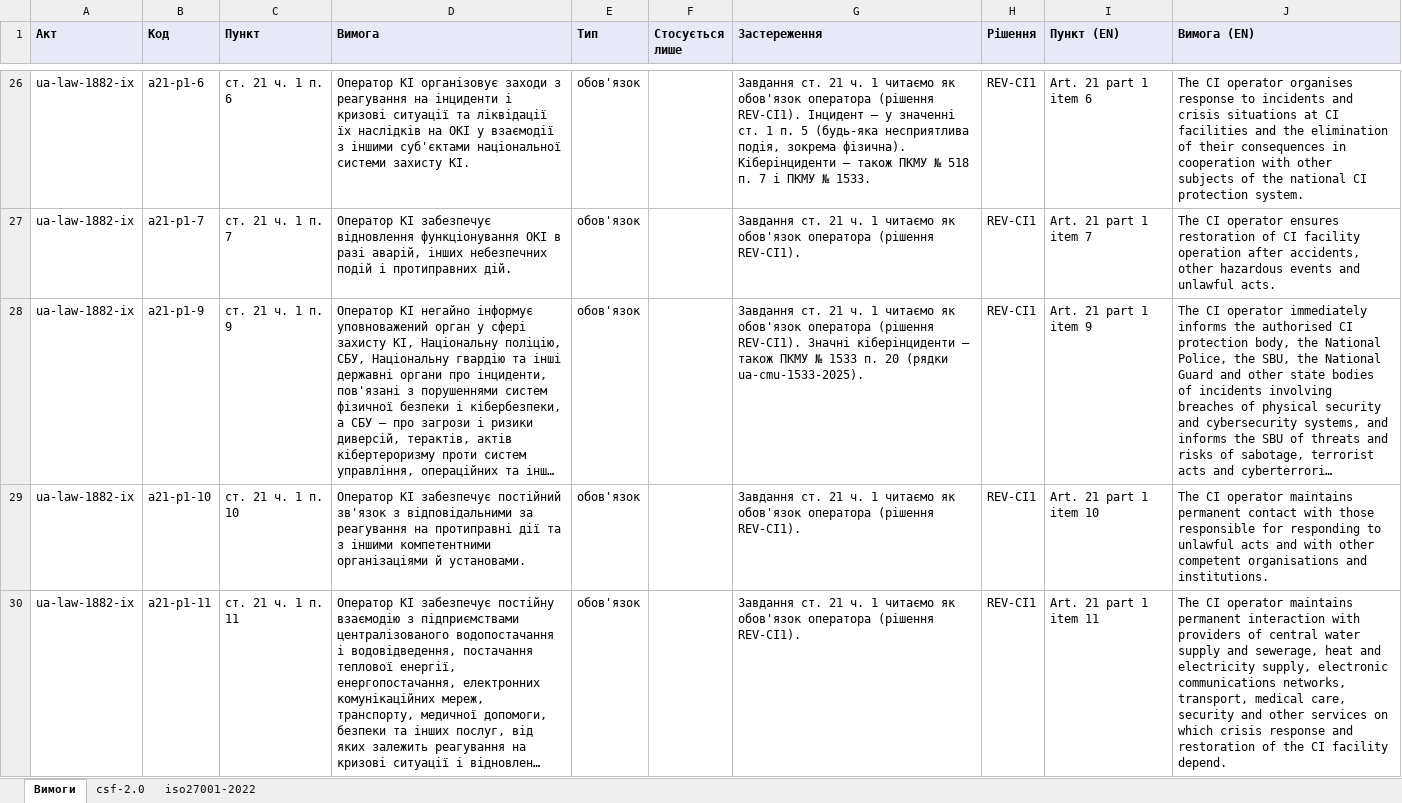
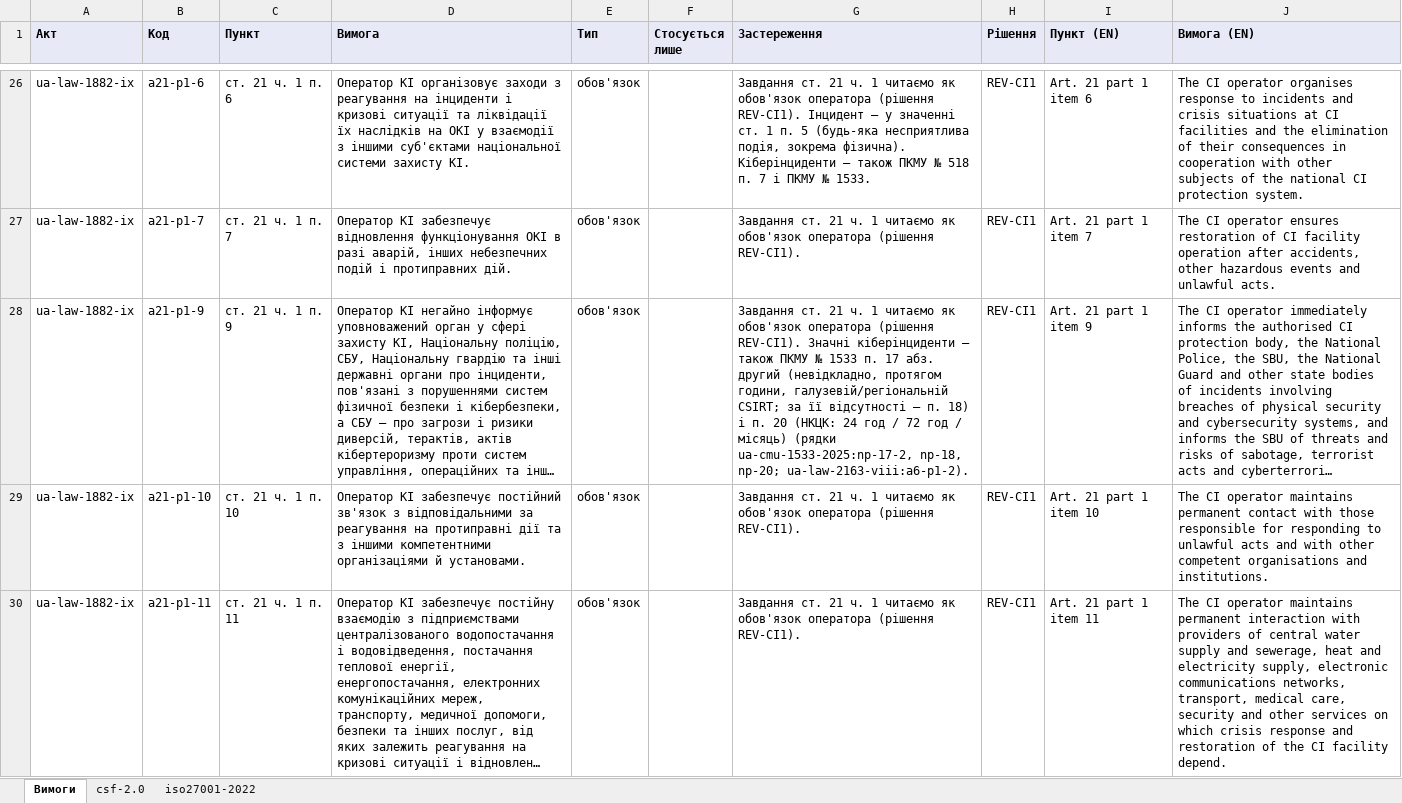
Before and after one commit to Ivan-Gokin/grc-foundation-ua, an Excel workbook: mappings/critical-infrastructure.xlsx, sheet Вимоги, drawn as a sheet; only a part is shown, gaps mark what is left out; long unchanged cells end in …; values as stored, in another font and other column widths than the file's, no borders; the diff names each change by its address in the sheet, - before the commit and + after, or states it on an @@ line.

```diff
--- a/mappings/critical-infrastructure.xlsx (sheet Вимоги)
+++ b/mappings/critical-infrastructure.xlsx (sheet Вимоги)
-G28 (Застереження): …1533 п. 20 (рядки ua-cmu-1533-2025).
+G28 (Застереження): …1533 п. 17 абз. другий (невідкладно, протягом години, галузевій/регіональній CSIRT; за її відсутності — п. 18) і п. 20 (НКЦК: 24 год / 72 год / місяць) (рядки ua-cmu-1533-2025:np-17-2, np-18, np-20; ua-law-2163-viii:a6-p1-2).
```
Also changed, not shown: mappings/incident-response.xlsx, mappings/isms-baseline.xlsx, 5 other files.
